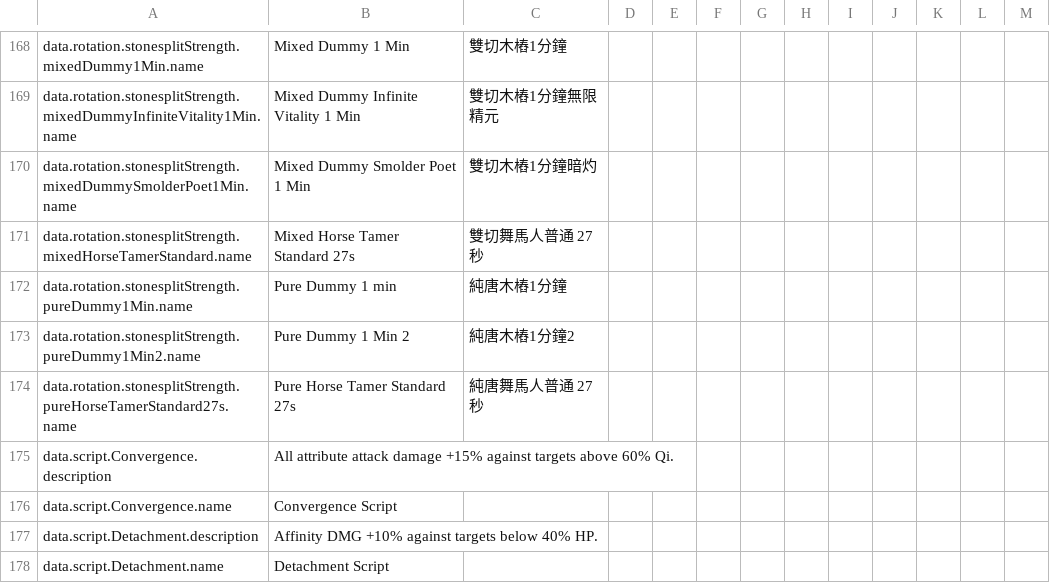
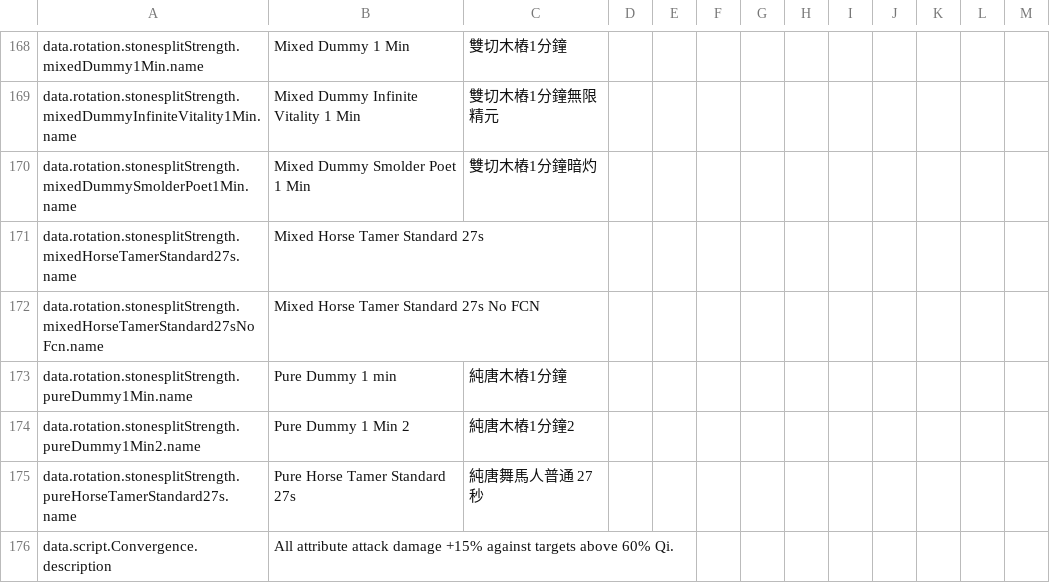
Before and after one commit to greydust/where-builds-meet, a CSV file: locales/translations.csv, drawn as a sheet; only a part is shown, gaps mark what is left out; the shorter side is filled out with more unchanged rows.

Commit message:
Update Horse Tamer presets and align Build viewport sizing
This preserves the revised Burning Heart behavior while making the Build editor honor the same footer-aware shrink contract as the Rotation editor.

```diff
--- a/locales/translations.csv
+++ b/locales/translations.csv
@@ -170,3 +170,4 @@ data.rotation.stonesplitStrength.mixedDummyInfiniteVitality1Min.name,Mixed Dummy
 data.rotation.stonesplitStrength.mixedDummySmolderPoet1Min.name,Mixed Dummy Smolder Poet 1 Min,雙切木樁1分鐘暗灼,,,,,,,,,,
-data.rotation.stonesplitStrength.mixedHorseTamerStandard.name,Mixed Horse Tamer Standard 27s,雙切舞馬人普通 27秒,,,,,,,,,,
+data.rotation.stonesplitStrength.mixedHorseTamerStandard27s.name,Mixed Horse Tamer Standard 27s,,,,,,,,,,,
+data.rotation.stonesplitStrength.mixedHorseTamerStandard27sNoFcn.name,Mixed Horse Tamer Standard 27s No FCN,,,,,,,,,,,
 data.rotation.stonesplitStrength.pureDummy1Min.name,Pure Dummy 1 min,純唐木樁1分鐘,,,,,,,,,,
```
Also changed, not shown: 6 other files.
